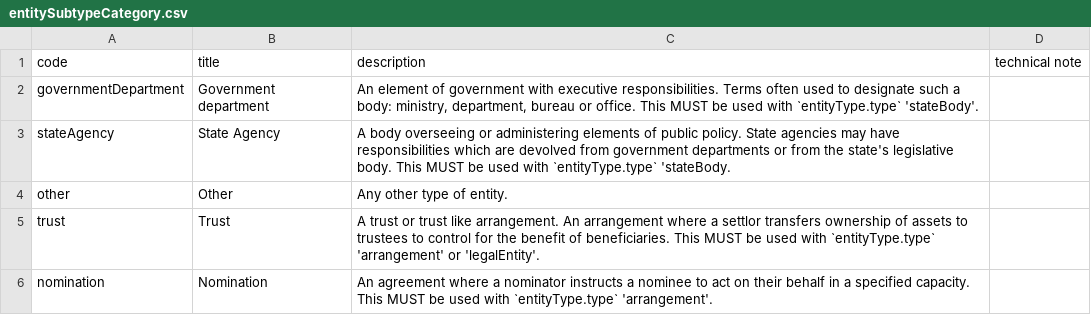
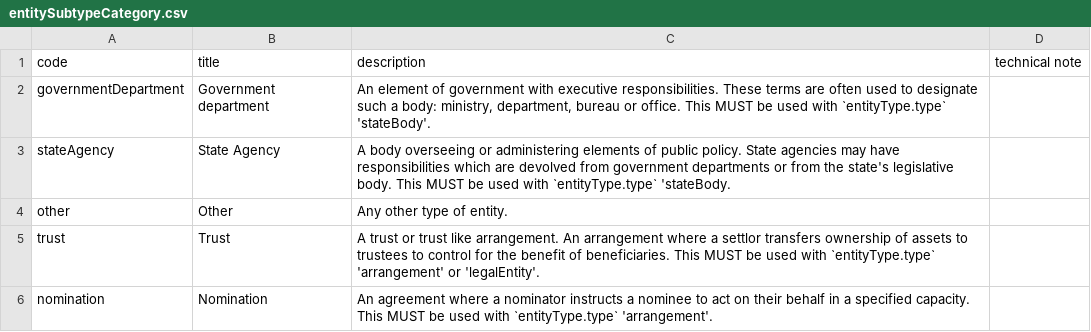
Before and after one commit to openownership/data-standard, a CSV file: schema/codelists/entitySubtypeCategory.csv, drawn as a sheet.

```diff
--- a/schema/codelists/entitySubtypeCategory.csv
+++ b/schema/codelists/entitySubtypeCategory.csv
@@ -1,3 +1,3 @@
 code,title,description,technical note
-governmentDepartment,Government department,"An element of government with executive responsibilities. Terms often used to designate such a body: ministry, department, bureau or office. This MUST be used with `entityType.type` 'stateBody'.",
+governmentDepartment,Government department,"An element of government with executive responsibilities. These terms are often used to designate such a body: ministry, department, bureau or office. This MUST be used with `entityType.type` 'stateBody'.",
 stateAgency,State Agency,"A body overseeing or administering elements of public policy. State agencies may have responsibilities which are devolved from government departments or from the state's legislative body. This MUST be used with `entityType.type` 'stateBody.",
```
Also changed, not shown: schema/codelists/addressType.csv, schema/codelists/interestType.csv, 6 other files.
